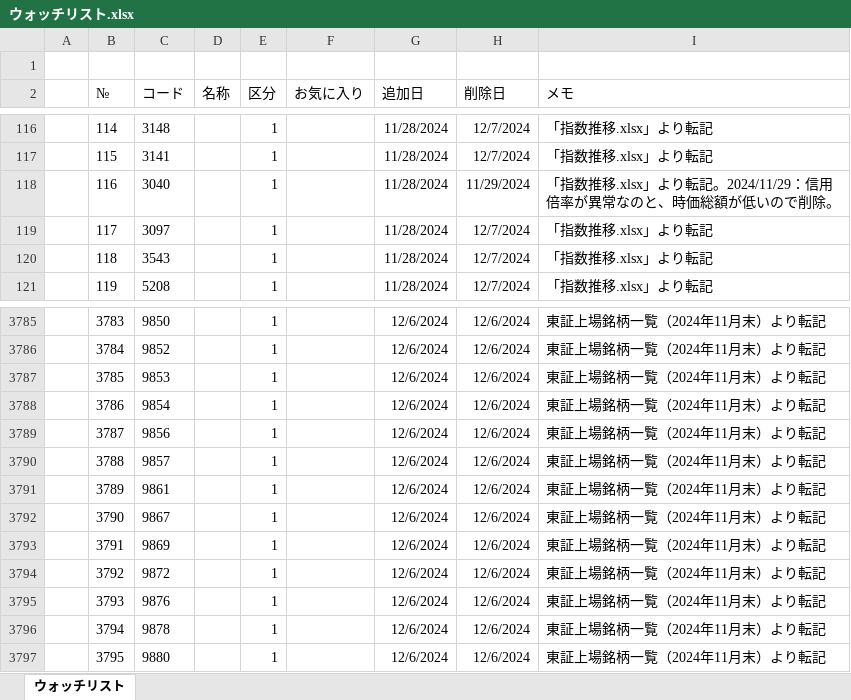
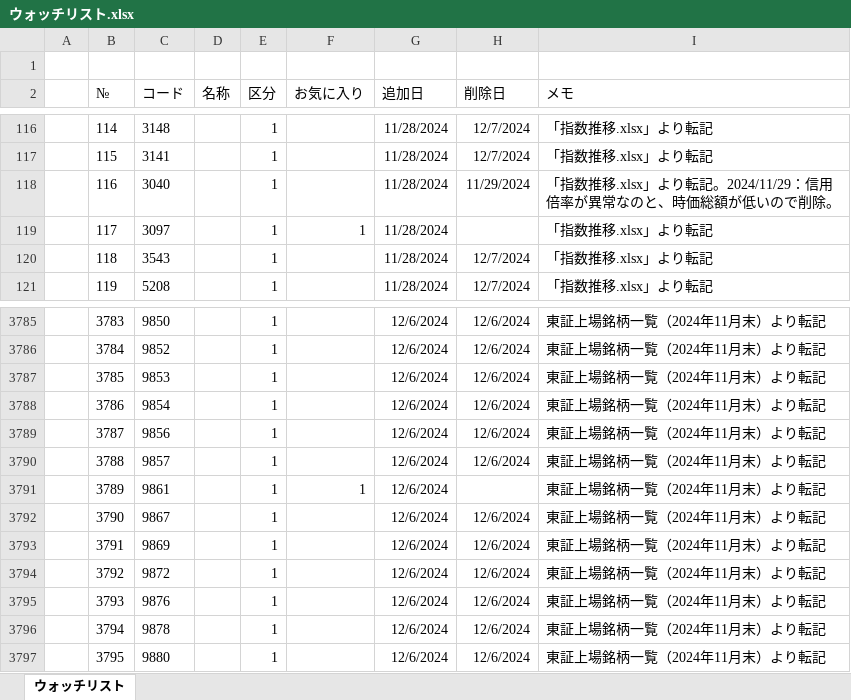
Before and after one commit to sadac23/OptimalTraderDraft, an Excel workbook: ウォッチリスト.xlsx, sheet ウォッチリスト, drawn as a sheet; only a part is shown, gaps mark what is left out; values as stored, in another font and other column widths than the file's, no borders; conditional formats not drawn; the diff names each change by its address in the sheet, - before the commit and + after, or states it on an @@ line.

```diff
--- a/ウォッチリスト.xlsx (sheet ウォッチリスト)
+++ b/ウォッチリスト.xlsx (sheet ウォッチリスト)
-F119 (お気に入り): (empty)
+F119 (お気に入り): 1
-H119 (削除日): 12/7/2024
+H119 (削除日): (empty)
-F3791 (お気に入り): (empty)
+F3791 (お気に入り): 1
-H3791 (削除日): 12/6/2024
+H3791 (削除日): (empty)
```
Also changed, not shown: 5 other files.
